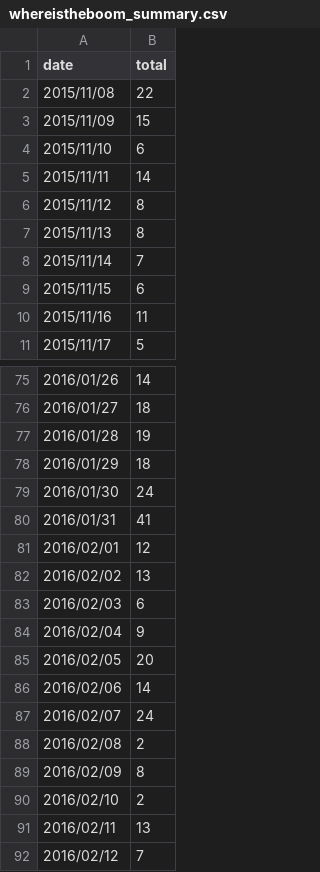
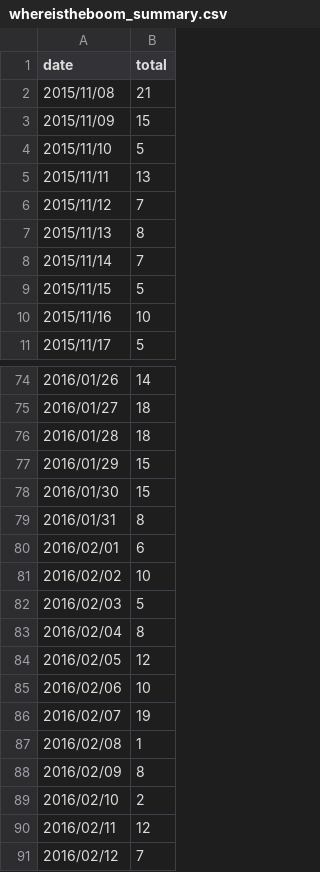
Before and after one commit to giantoak/201605_xdata_qpr, a CSV file: data/telegram/whereistheboom_summary.csv, drawn as a sheet; only a part is shown, gaps mark what is left out; the diff covers the shown part only.

Commit message:
Added twitter data

```diff
--- a/data/telegram/whereistheboom_summary.csv
+++ b/data/telegram/whereistheboom_summary.csv
@@ -1,11 +1,11 @@
 date,total
-2015/11/08,22
+2015/11/08,21
 2015/11/09,15
-2015/11/10,6
-2015/11/11,14
-2015/11/12,8
+2015/11/10,5
+2015/11/11,13
+2015/11/12,7
 2015/11/13,8
 2015/11/14,7
-2015/11/15,6
-2015/11/16,11
+2015/11/15,5
+2015/11/16,10
 2015/11/17,5
@@ -76,17 +75,17 @@ date,total
 2016/01/27,18
-2016/01/28,19
-2016/01/29,18
-2016/01/30,24
-2016/01/31,41
-2016/02/01,12
-2016/02/02,13
-2016/02/03,6
-2016/02/04,9
-2016/02/05,20
-2016/02/06,14
-2016/02/07,24
-2016/02/08,2
+2016/01/28,18
+2016/01/29,15
+2016/01/30,15
+2016/01/31,8
+2016/02/01,6
+2016/02/02,10
+2016/02/03,5
+2016/02/04,8
+2016/02/05,12
+2016/02/06,10
+2016/02/07,19
+2016/02/08,1
 2016/02/09,8
 2016/02/10,2
-2016/02/11,13
+2016/02/11,12
 2016/02/12,7
```
Also changed, not shown: 1 removed row and 29 edited cells elsewhere in this file, 8 other files.
